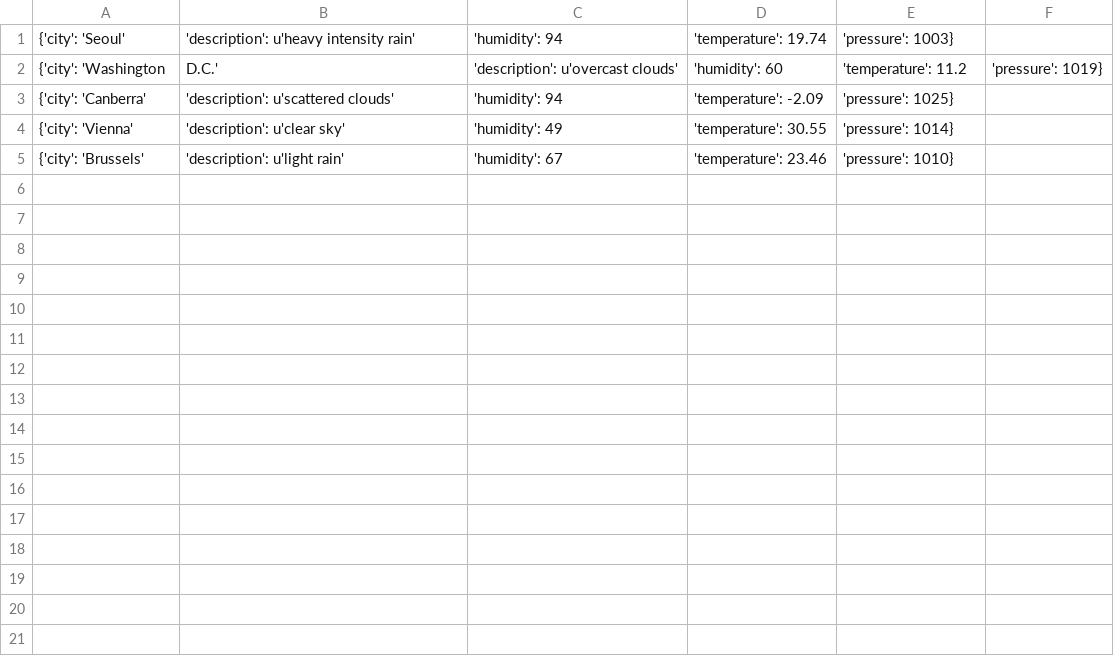
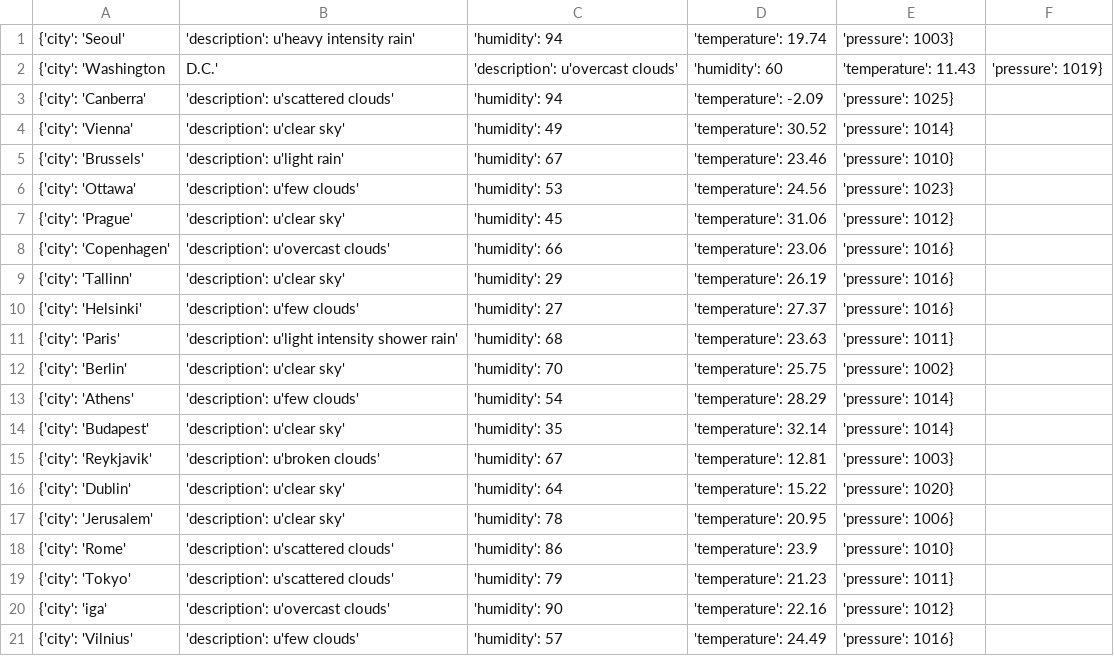
Before and after one commit to Alfie1996/Mega.github.io, a CSV file: Weather_List.csv, drawn as a sheet; only a part is shown; the diff covers the shown part only.

Commit message:
Auto commit at 2023-06-20 16:22:59.142191

```diff
--- a/Weather_List.csv
+++ b/Weather_List.csv
@@ -1,5 +1,21 @@
 {'city': 'Seoul', 'description': u'heavy intensity rain', 'humidity': 94, 'temperature': 19.74, 'pressure': 1003}
-{'city': 'Washington, D.C.', 'description': u'overcast clouds', 'humidity': 60, 'temperature': 11.2, 'pressure': 1019}
+{'city': 'Washington, D.C.', 'description': u'overcast clouds', 'humidity': 60, 'temperature': 11.43, 'pressure': 1019}
 {'city': 'Canberra', 'description': u'scattered clouds', 'humidity': 94, 'temperature': -2.09, 'pressure': 1025}
-{'city': 'Vienna', 'description': u'clear sky', 'humidity': 49, 'temperature': 30.55, 'pressure': 1014}
+{'city': 'Vienna', 'description': u'clear sky', 'humidity': 49, 'temperature': 30.52, 'pressure': 1014}
 {'city': 'Brussels', 'description': u'light rain', 'humidity': 67, 'temperature': 23.46, 'pressure': 1010}
+{'city': 'Ottawa', 'description': u'few clouds', 'humidity': 53, 'temperature': 24.56, 'pressure': 1023}
+{'city': 'Prague', 'description': u'clear sky', 'humidity': 45, 'temperature': 31.06, 'pressure': 1012}
+{'city': 'Copenhagen', 'description': u'overcast clouds', 'humidity': 66, 'temperature': 23.06, 'pressure': 1016}
+{'city': 'Tallinn', 'description': u'clear sky', 'humidity': 29, 'temperature': 26.19, 'pressure': 1016}
+{'city': 'Helsinki', 'description': u'few clouds', 'humidity': 27, 'temperature': 27.37, 'pressure': 1016}
+{'city': 'Paris', 'description': u'light intensity shower rain', 'humidity': 68, 'temperature': 23.63, 'pressure': 1011}
+{'city': 'Berlin', 'description': u'clear sky', 'humidity': 70, 'temperature': 25.75, 'pressure': 1002}
+{'city': 'Athens', 'description': u'few clouds', 'humidity': 54, 'temperature': 28.29, 'pressure': 1014}
+{'city': 'Budapest', 'description': u'clear sky', 'humidity': 35, 'temperature': 32.14, 'pressure': 1014}
+{'city': 'Reykjavik', 'description': u'broken clouds', 'humidity': 67, 'temperature': 12.81, 'pressure': 1003}
+{'city': 'Dublin', 'description': u'clear sky', 'humidity': 64, 'temperature': 15.22, 'pressure': 1020}
+{'city': 'Jerusalem', 'description': u'clear sky', 'humidity': 78, 'temperature': 20.95, 'pressure': 1006}
+{'city': 'Rome', 'description': u'scattered clouds', 'humidity': 86, 'temperature': 23.9, 'pressure': 1010}
+{'city': 'Tokyo', 'description': u'scattered clouds', 'humidity': 79, 'temperature': 21.23, 'pressure': 1011}
+{'city': 'iga', 'description': u'overcast clouds', 'humidity': 90, 'temperature': 22.16, 'pressure': 1012}
+{'city': 'Vilnius', 'description': u'few clouds', 'humidity': 57, 'temperature': 24.49, 'pressure': 1016}
```
Also changed, not shown: 13 added rows elsewhere in this file.
